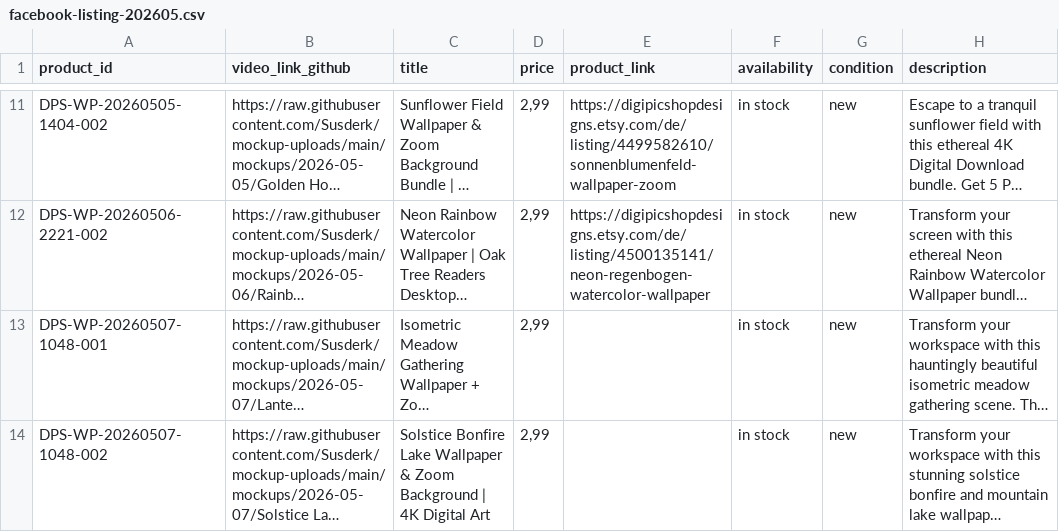
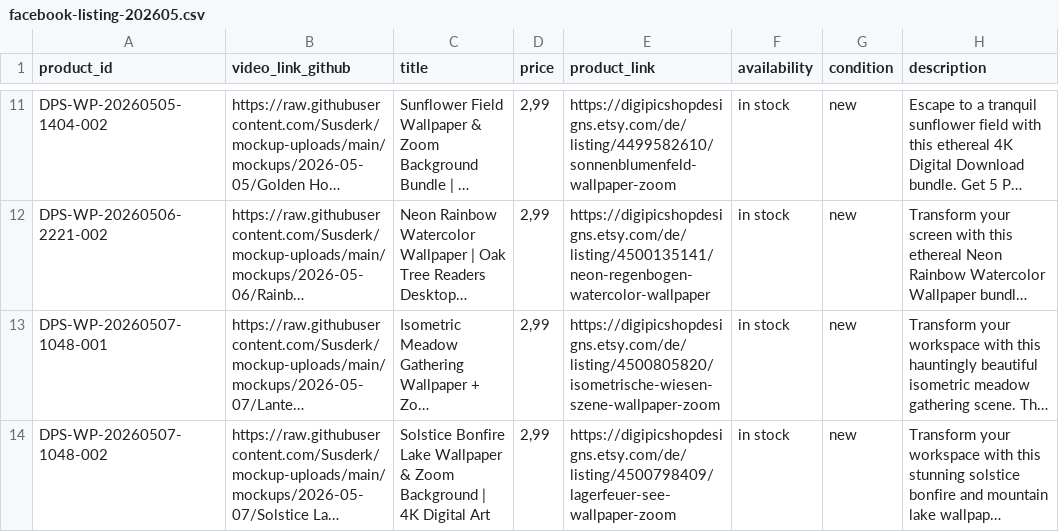
Before and after one commit to Susderk/facebook-listings, a CSV file: facebook-listing-202605.csv, drawn as a sheet; only a part is shown, gaps mark what is left out; long unchanged cells end in …; the diff covers the shown part only; the diff names each change by its address in the sheet, - before the commit and + after, or states it on an @@ line.

Commit message:
facebook-listings: facebook-listing-202605.csv

```diff
--- a/facebook-listing-202605.csv
+++ b/facebook-listing-202605.csv
-E13 (product_link): (empty)
+E13 (product_link): https://digipicshopdesigns.etsy.com/de/listing/4500805820/isometrische-wiesen-szene-wallpaper-zoom
-E14 (product_link): (empty)
+E14 (product_link): https://digipicshopdesigns.etsy.com/de/listing/4500798409/lagerfeuer-see-wallpaper-zoom
```
Also changed, not shown: 1 added row elsewhere in this file.
